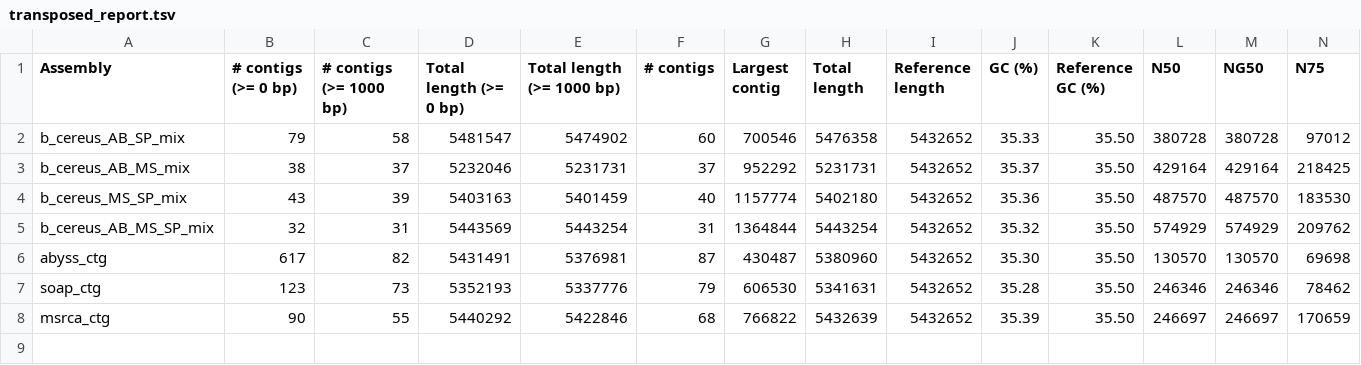
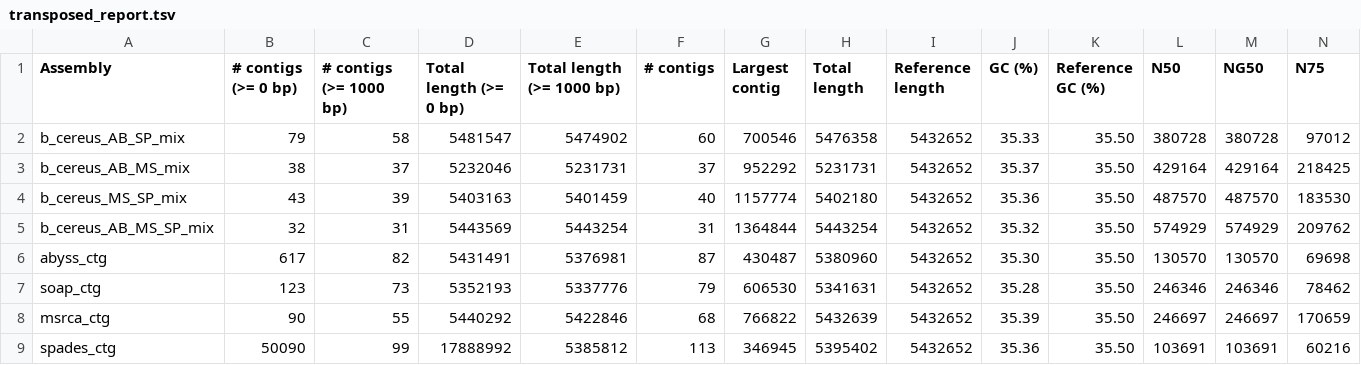
Before and after one commit to cbib/MIX, a TSV file: result_statistics/b_cereus_quast/transposed_report.tsv, drawn as a sheet; only a part is shown; rows hold the shown columns only; the diff names each change by its address in the sheet, - before the commit and + after, or states it on an @@ line.

```diff
--- a/result_statistics/b_cereus_quast/transposed_report.tsv
+++ b/result_statistics/b_cereus_quast/transposed_report.tsv
+row 9: spades_ctg | 50090 | 99 | 17888992 | 5385812 | 113 | 346945 | 5395402 | 5432652 | 35.36 | 35.50 | 103691 | 103691 | 60216
```
Also changed, not shown: result_statistics/aureus_quast/report.tsv, result_statistics/aureus_quast/transposed_report.tsv, 43 other files.
